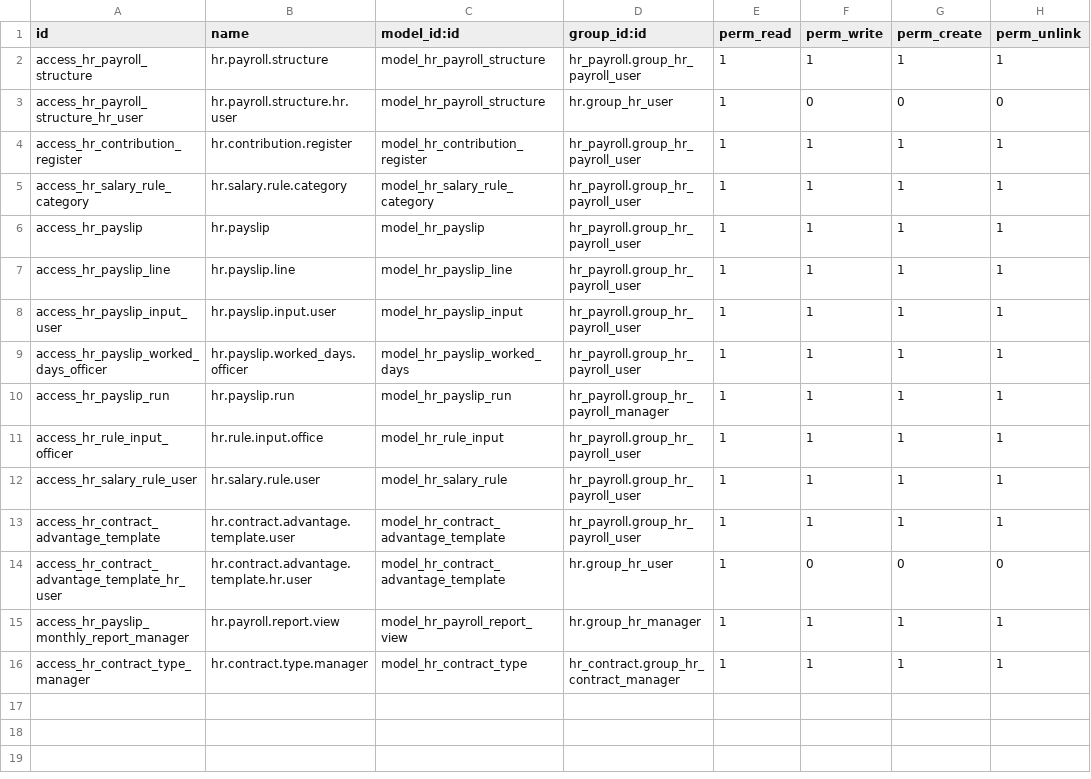
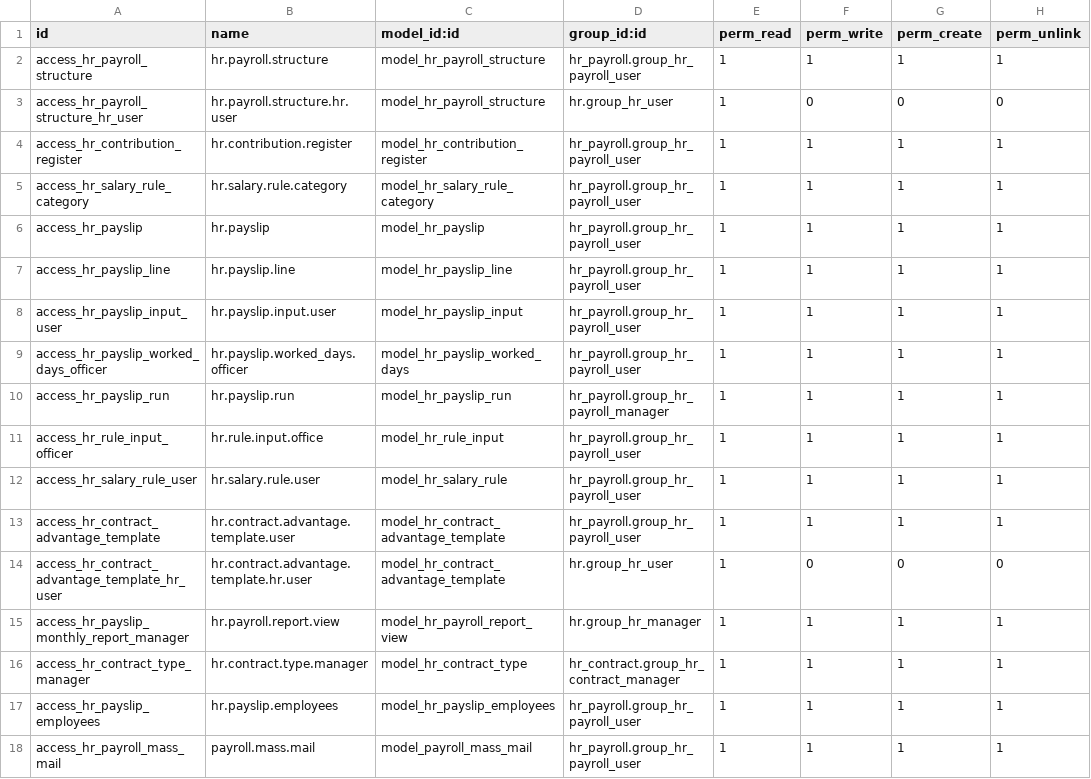
Before and after one commit to daeris-systems/third-party-addons, a CSV file: hr_payroll/security/ir.model.access.csv, drawn as a sheet.

```diff
--- a/hr_payroll/security/ir.model.access.csv
+++ b/hr_payroll/security/ir.model.access.csv
@@ -16 +16,3 @@ access_hr_payslip_monthly_report_manager,hr.payroll.report.view,model_hr_payroll
 access_hr_contract_type_manager,hr.contract.type.manager,model_hr_contract_type,hr_contract.group_hr_contract_manager,1,1,1,1
+access_hr_payslip_employees,hr.payslip.employees,model_hr_payslip_employees,hr_payroll.group_hr_payroll_user,1,1,1,1
+access_hr_payroll_mass_mail,payroll.mass.mail,model_payroll_mass_mail,hr_payroll.group_hr_payroll_user,1,1,1,1
```
Also changed, not shown: 2 other files.
